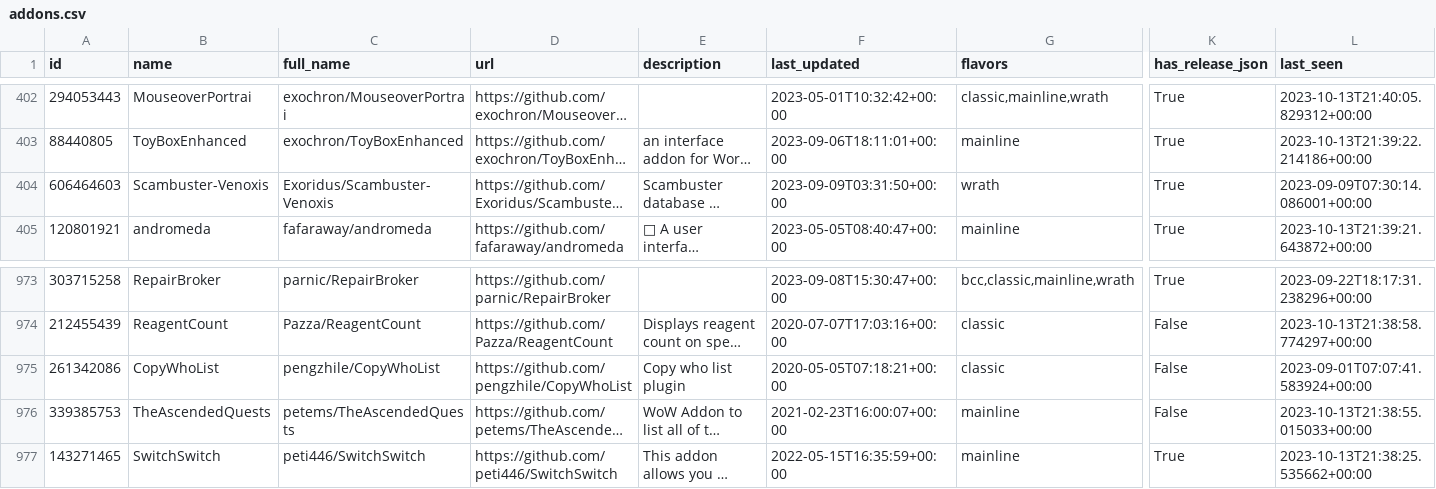
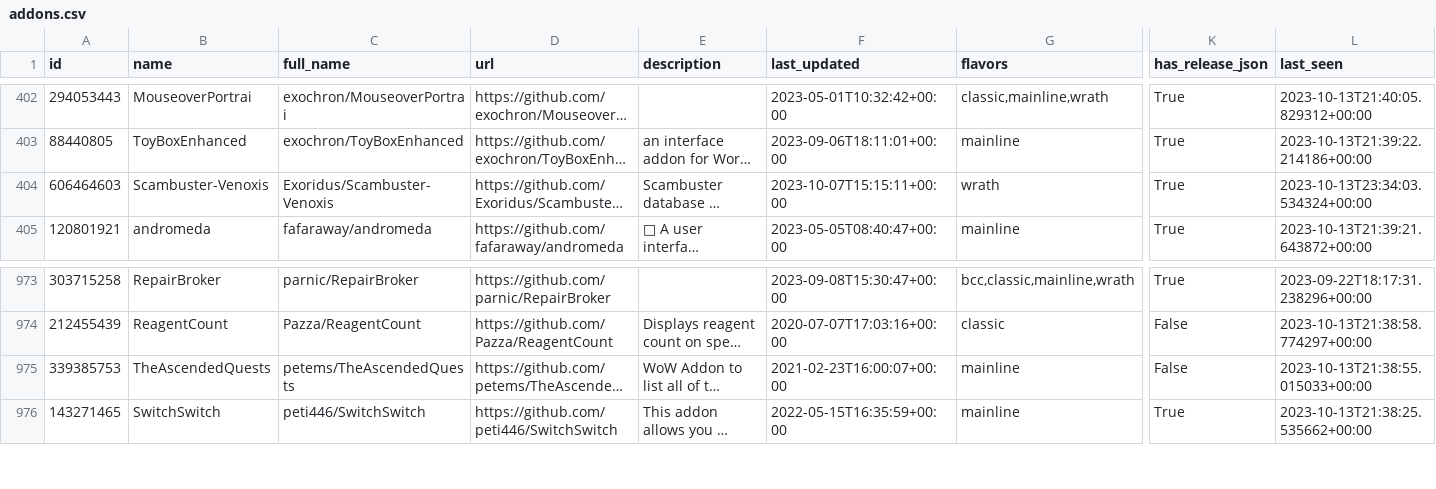
Before and after one commit to layday/github-wow-addon-catalogue, a CSV file: addons.csv, drawn as a sheet; only a part is shown, gaps mark what is left out; long unchanged cells end in …; rows hold the shown columns only; the diff names each change by its address in the sheet, - before the commit and + after, or states it on an @@ line.

```diff
--- a/addons.csv
+++ b/addons.csv
-F404 (last_updated): 2023-09-09T03:31:50+00:00
+F404 (last_updated): 2023-10-07T15:15:11+00:00
-L404 (last_seen): 2023-09-09T07:30:14.086001+00:00
+L404 (last_seen): 2023-10-13T23:34:03.534324+00:00
-row 975: 261342086 | CopyWhoList | pengzhile/CopyWhoList | https://github.com/pengzhile/CopyWhoList | Copy who list plugin | 2020-05-05T07:18:21+00:00 | classic | False | 2023-09-01T07:07:41.583924+00:00
```
Also changed, not shown: 1 other file.
